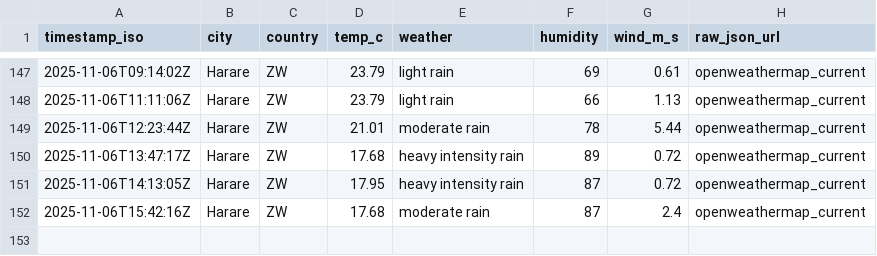
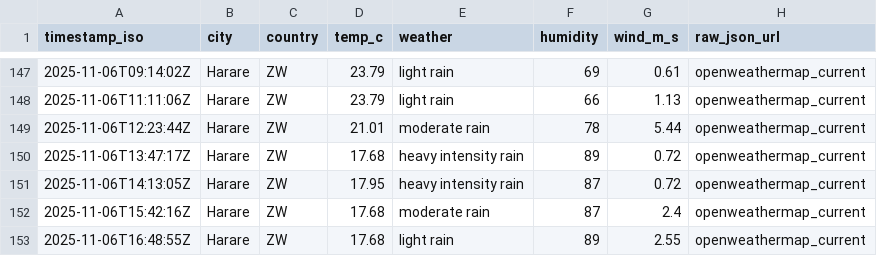
Before and after one commit to AlistairTomori1/weather, a CSV file: data/weather.csv, drawn as a sheet; only a part is shown, gaps mark what is left out.

Commit message:
chore(weather): append weather (2025-11-06T16:48Z)

```diff
--- a/data/weather.csv
+++ b/data/weather.csv
@@ -152 +152,2 @@ timestamp_iso,city,country,temp_c,weather,humidity,wind_m_s,raw_json_url
 2025-11-06T15:42:16Z,Harare,ZW,17.68,"moderate rain",87,2.4,openweathermap_current
+2025-11-06T16:48:55Z,Harare,ZW,17.68,"light rain",89,2.55,openweathermap_current
```
